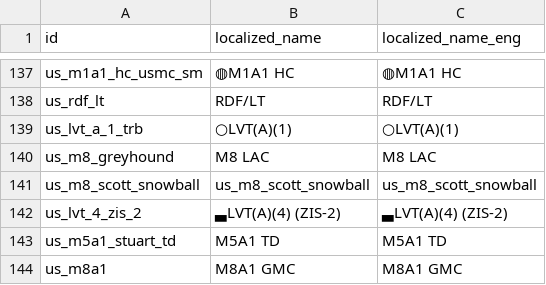
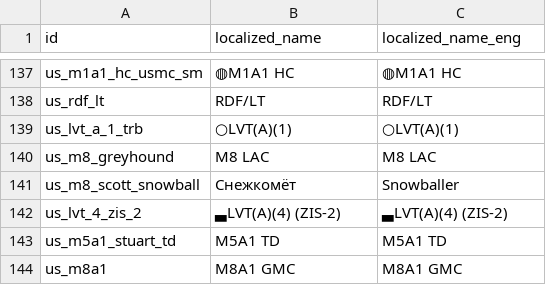
Before and after one commit to Muxomor/wt_datamine_parser_py, a CSV file: localization.csv, drawn as a sheet; only a part is shown, gaps mark what is left out.

```diff
--- a/localization.csv
+++ b/localization.csv
@@ -140,3 +140,3 @@ us_lvt_a_1_trb,○LVT(A)(1),○LVT(A)(1)
 us_m8_greyhound,M8 LAC,M8 LAC
-us_m8_scott_snowball,us_m8_scott_snowball,us_m8_scott_snowball
+us_m8_scott_snowball,Снежкомёт,Snowballer
 us_lvt_4_zis_2,▃LVT(A)(4) (ZIS-2),▃LVT(A)(4) (ZIS-2)
```
Also changed, not shown: vehicles_merged.csv, 4 other files.
